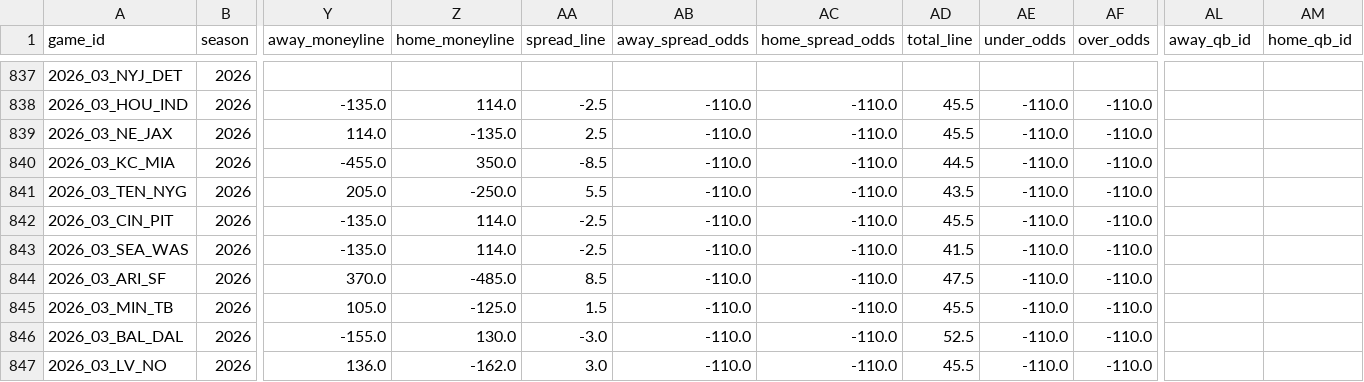
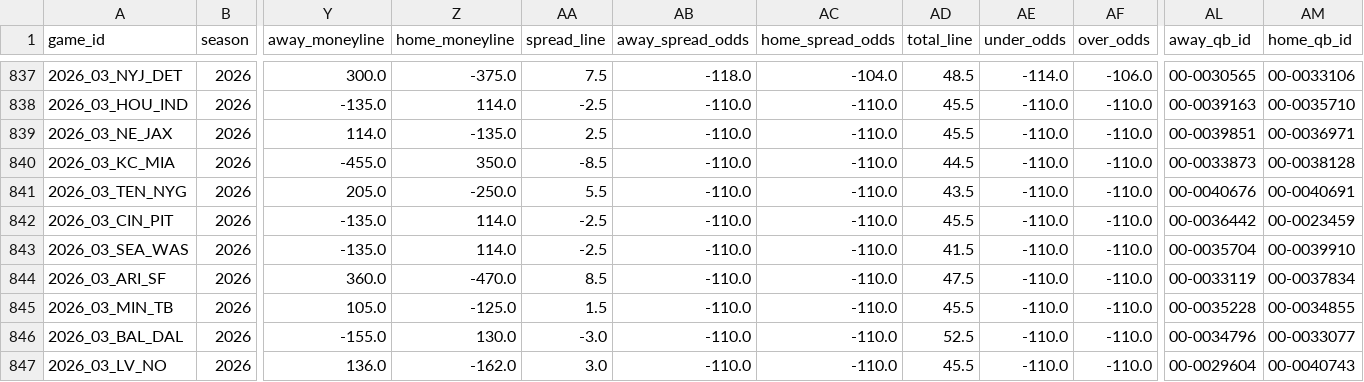
Before and after one commit to aideneverage/NFLGamePredictor, a CSV file: data/processed/model_ready_data.csv, drawn as a sheet; only a part is shown, gaps mark what is left out; the diff covers the shown part only; the diff names each change by its address in the sheet, - before the commit and + after, or states it on an @@ line.

```diff
--- a/data/processed/model_ready_data.csv
+++ b/data/processed/model_ready_data.csv
-Y837 (away_moneyline): (empty)
+Y837 (away_moneyline): 300.0
-Z837 (home_moneyline): (empty)
+Z837 (home_moneyline): -375.0
-AA837 (spread_line): (empty)
+AA837 (spread_line): 7.5
-AB837 (away_spread_odds): (empty)
+AB837 (away_spread_odds): -118.0
-AC837 (home_spread_odds): (empty)
+AC837 (home_spread_odds): -104.0
-AD837 (total_line): (empty)
+AD837 (total_line): 48.5
-AE837 (under_odds): (empty)
+AE837 (under_odds): -114.0
-AF837 (over_odds): (empty)
+AF837 (over_odds): -106.0
-AL837 (away_qb_id): (empty)
+AL837 (away_qb_id): 00-0030565
-AM837 (home_qb_id): (empty)
+AM837 (home_qb_id): 00-0033106
-AL838 (away_qb_id): (empty)
+AL838 (away_qb_id): 00-0039163
-AM838 (home_qb_id): (empty)
+AM838 (home_qb_id): 00-0035710
-AL839 (away_qb_id): (empty)
+AL839 (away_qb_id): 00-0039851
-AM839 (home_qb_id): (empty)
+AM839 (home_qb_id): 00-0036971
-AL840 (away_qb_id): (empty)
+AL840 (away_qb_id): 00-0033873
-AM840 (home_qb_id): (empty)
+AM840 (home_qb_id): 00-0038128
-AL841 (away_qb_id): (empty)
+AL841 (away_qb_id): 00-0040676
-AM841 (home_qb_id): (empty)
+AM841 (home_qb_id): 00-0040691
-AL842 (away_qb_id): (empty)
+AL842 (away_qb_id): 00-0036442
-AM842 (home_qb_id): (empty)
+AM842 (home_qb_id): 00-0023459
-AL843 (away_qb_id): (empty)
+AL843 (away_qb_id): 00-0035704
-AM843 (home_qb_id): (empty)
+AM843 (home_qb_id): 00-0039910
-Y844 (away_moneyline): 370.0
+Y844 (away_moneyline): 360.0
-Z844 (home_moneyline): -485.0
+Z844 (home_moneyline): -470.0
-AL844 (away_qb_id): (empty)
+AL844 (away_qb_id): 00-0033119
-AM844 (home_qb_id): (empty)
+AM844 (home_qb_id): 00-0037834
-AL845 (away_qb_id): (empty)
+AL845 (away_qb_id): 00-0035228
-AM845 (home_qb_id): (empty)
+AM845 (home_qb_id): 00-0034855
-AL846 (away_qb_id): (empty)
+AL846 (away_qb_id): 00-0034796
-AM846 (home_qb_id): (empty)
+AM846 (home_qb_id): 00-0033077
-AL847 (away_qb_id): (empty)
+AL847 (away_qb_id): 00-0029604
-AM847 (home_qb_id): (empty)
+AM847 (home_qb_id): 00-0040743
```
Also changed, not shown: 62 edited cells elsewhere in this file, 1 other file.
